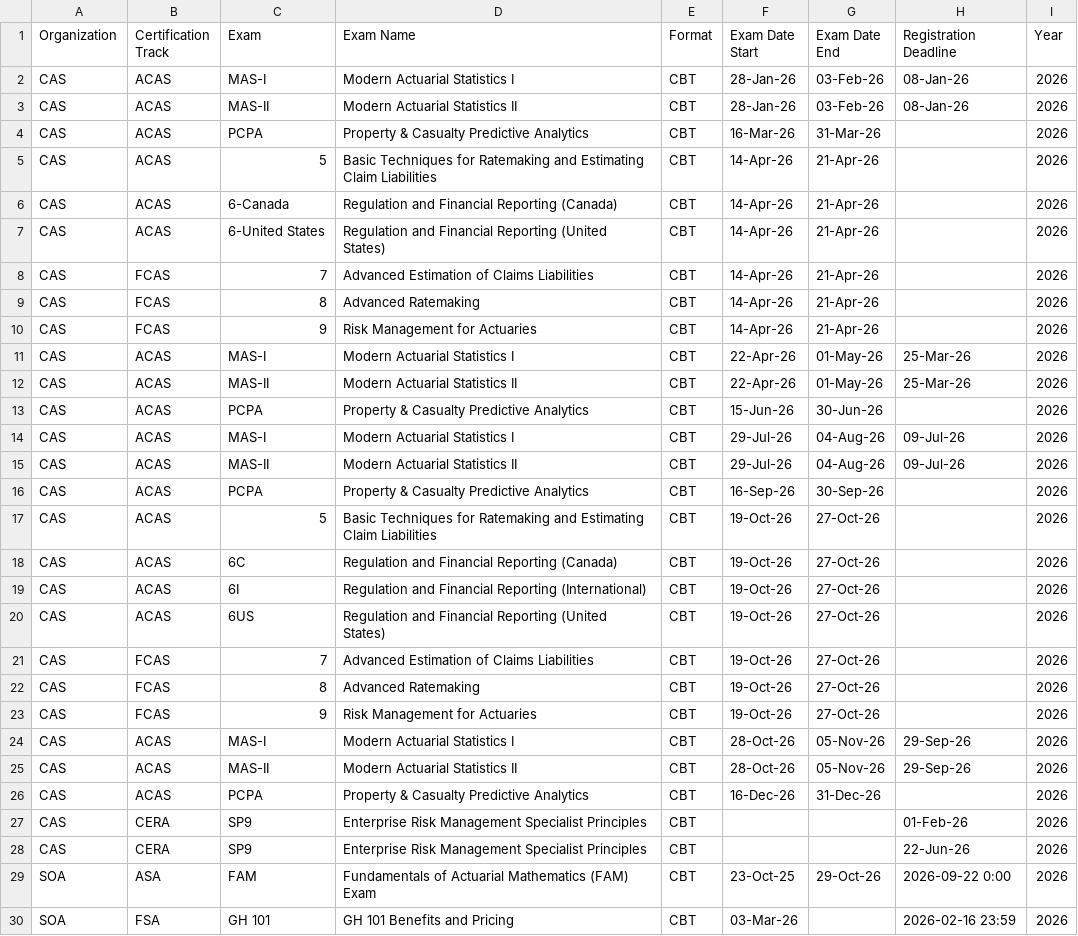
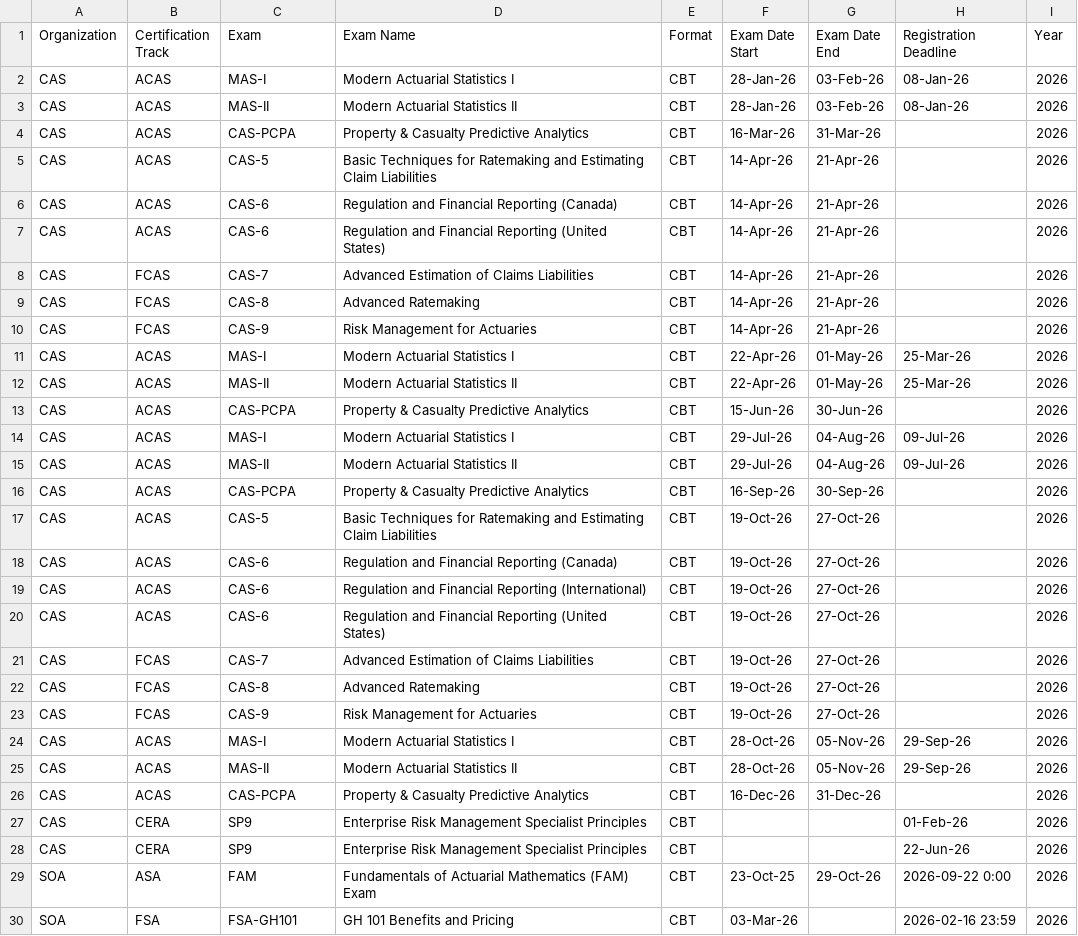
Before and after one commit to ActuarialNotes/Actuarial-Notes-Wiki, a CSV file: Exam Database 2026-03-30.csv, drawn as a sheet; only a part is shown; the diff covers the shown part only.

```diff
--- a/Exam Database 2026-03-30.csv
+++ b/Exam Database 2026-03-30.csv
@@ -3,25 +3,25 @@ CAS,ACAS,MAS-I,Modern Actuarial Statistics I,CBT,28-Jan-26,03-Feb-26,08-Jan-26,2
 CAS,ACAS,MAS-II,Modern Actuarial Statistics II,CBT,28-Jan-26,03-Feb-26,08-Jan-26,2026
-CAS,ACAS,PCPA,Property & Casualty Predictive Analytics,CBT,16-Mar-26,31-Mar-26,,2026
-CAS,ACAS,5,Basic Techniques for Ratemaking and Estimating Claim Liabilities,CBT,14-Apr-26,21-Apr-26,,2026
-CAS,ACAS,6-Canada,Regulation and Financial Reporting (Canada),CBT,14-Apr-26,21-Apr-26,,2026
-CAS,ACAS,6-United States,Regulation and Financial Reporting (United States),CBT,14-Apr-26,21-Apr-26,,2026
-CAS,FCAS,7,Advanced Estimation of Claims Liabilities,CBT,14-Apr-26,21-Apr-26,,2026
-CAS,FCAS,8,Advanced Ratemaking,CBT,14-Apr-26,21-Apr-26,,2026
-CAS,FCAS,9,Risk Management for Actuaries,CBT,14-Apr-26,21-Apr-26,,2026
+CAS,ACAS,CAS-PCPA,Property & Casualty Predictive Analytics,CBT,16-Mar-26,31-Mar-26,,2026
+CAS,ACAS,CAS-5,Basic Techniques for Ratemaking and Estimating Claim Liabilities,CBT,14-Apr-26,21-Apr-26,,2026
+CAS,ACAS,CAS-6,Regulation and Financial Reporting (Canada),CBT,14-Apr-26,21-Apr-26,,2026
+CAS,ACAS,CAS-6,Regulation and Financial Reporting (United States),CBT,14-Apr-26,21-Apr-26,,2026
+CAS,FCAS,CAS-7,Advanced Estimation of Claims Liabilities,CBT,14-Apr-26,21-Apr-26,,2026
+CAS,FCAS,CAS-8,Advanced Ratemaking,CBT,14-Apr-26,21-Apr-26,,2026
+CAS,FCAS,CAS-9,Risk Management for Actuaries,CBT,14-Apr-26,21-Apr-26,,2026
 CAS,ACAS,MAS-I,Modern Actuarial Statistics I,CBT,22-Apr-26,01-May-26,25-Mar-26,2026
 CAS,ACAS,MAS-II,Modern Actuarial Statistics II,CBT,22-Apr-26,01-May-26,25-Mar-26,2026
-CAS,ACAS,PCPA,Property & Casualty Predictive Analytics,CBT,15-Jun-26,30-Jun-26,,2026
+CAS,ACAS,CAS-PCPA,Property & Casualty Predictive Analytics,CBT,15-Jun-26,30-Jun-26,,2026
 CAS,ACAS,MAS-I,Modern Actuarial Statistics I,CBT,29-Jul-26,04-Aug-26,09-Jul-26,2026
 CAS,ACAS,MAS-II,Modern Actuarial Statistics II,CBT,29-Jul-26,04-Aug-26,09-Jul-26,2026
-CAS,ACAS,PCPA,Property & Casualty Predictive Analytics,CBT,16-Sep-26,30-Sep-26,,2026
-CAS,ACAS,5,Basic Techniques for Ratemaking and Estimating Claim Liabilities,CBT,19-Oct-26,27-Oct-26,,2026
-CAS,ACAS,6C,Regulation and Financial Reporting (Canada),CBT,19-Oct-26,27-Oct-26,,2026
-CAS,ACAS,6I,Regulation and Financial Reporting (International),CBT,19-Oct-26,27-Oct-26,,2026
-CAS,ACAS,6US,Regulation and Financial Reporting (United States),CBT,19-Oct-26,27-Oct-26,,2026
-CAS,FCAS,7,Advanced Estimation of Claims Liabilities,CBT,19-Oct-26,27-Oct-26,,2026
-CAS,FCAS,8,Advanced Ratemaking,CBT,19-Oct-26,27-Oct-26,,2026
-CAS,FCAS,9,Risk Management for Actuaries,CBT,19-Oct-26,27-Oct-26,,2026
+CAS,ACAS,CAS-PCPA,Property & Casualty Predictive Analytics,CBT,16-Sep-26,30-Sep-26,,2026
+CAS,ACAS,CAS-5,Basic Techniques for Ratemaking and Estimating Claim Liabilities,CBT,19-Oct-26,27-Oct-26,,2026
+CAS,ACAS,CAS-6,Regulation and Financial Reporting (Canada),CBT,19-Oct-26,27-Oct-26,,2026
+CAS,ACAS,CAS-6,Regulation and Financial Reporting (International),CBT,19-Oct-26,27-Oct-26,,2026
+CAS,ACAS,CAS-6,Regulation and Financial Reporting (United States),CBT,19-Oct-26,27-Oct-26,,2026
+CAS,FCAS,CAS-7,Advanced Estimation of Claims Liabilities,CBT,19-Oct-26,27-Oct-26,,2026
+CAS,FCAS,CAS-8,Advanced Ratemaking,CBT,19-Oct-26,27-Oct-26,,2026
+CAS,FCAS,CAS-9,Risk Management for Actuaries,CBT,19-Oct-26,27-Oct-26,,2026
 CAS,ACAS,MAS-I,Modern Actuarial Statistics I,CBT,28-Oct-26,05-Nov-26,29-Sep-26,2026
 CAS,ACAS,MAS-II,Modern Actuarial Statistics II,CBT,28-Oct-26,05-Nov-26,29-Sep-26,2026
-CAS,ACAS,PCPA,Property & Casualty Predictive Analytics,CBT,16-Dec-26,31-Dec-26,,2026
+CAS,ACAS,CAS-PCPA,Property & Casualty Predictive Analytics,CBT,16-Dec-26,31-Dec-26,,2026
 CAS,CERA,SP9,Enterprise Risk Management Specialist Principles,CBT,,,01-Feb-26,2026
@@ -29,2 +29,2 @@ CAS,CERA,SP9,Enterprise Risk Management Specialist Principles,CBT,,,22-Jun-26,20
 SOA,ASA,FAM,Fundamentals of Actuarial Mathematics (FAM) Exam,CBT,23-Oct-25,29-Oct-26,2026-09-22 0:00,2026
-SOA,FSA,GH 101,GH 101 Benefits and Pricing,CBT,03-Mar-26,,2026-02-16 23:59,2026
+SOA,FSA,FSA-GH101,GH 101 Benefits and Pricing,CBT,03-Mar-26,,2026-02-16 23:59,2026
```
Also changed, not shown: 57 edited cells elsewhere in this file, 7 other files.
